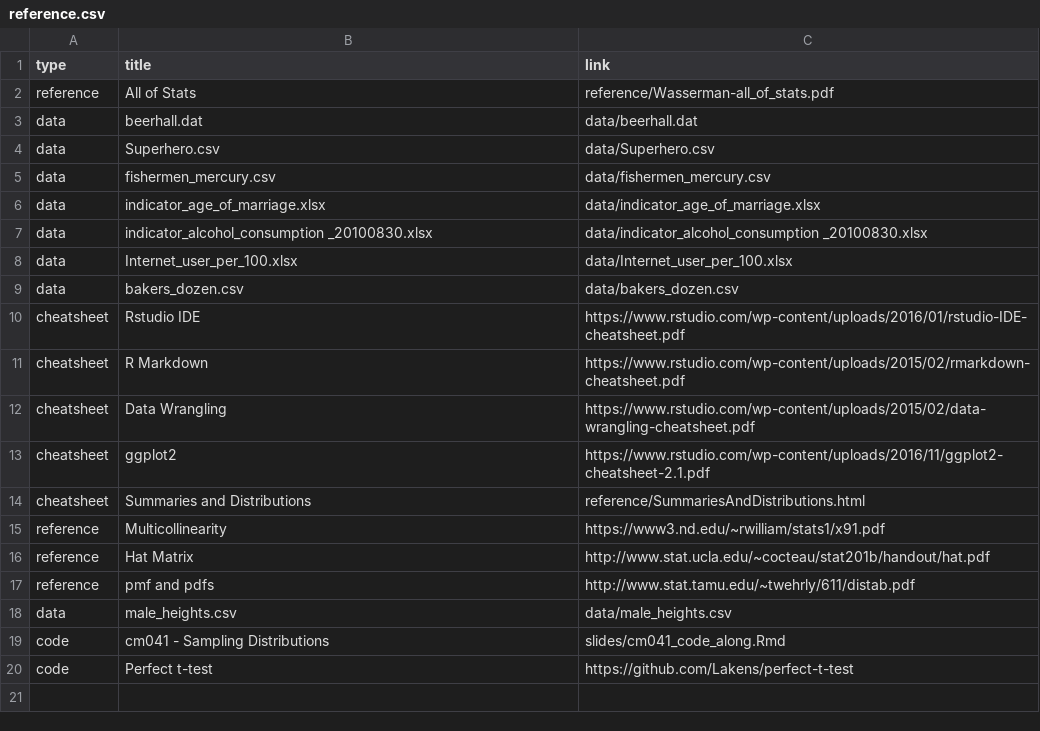
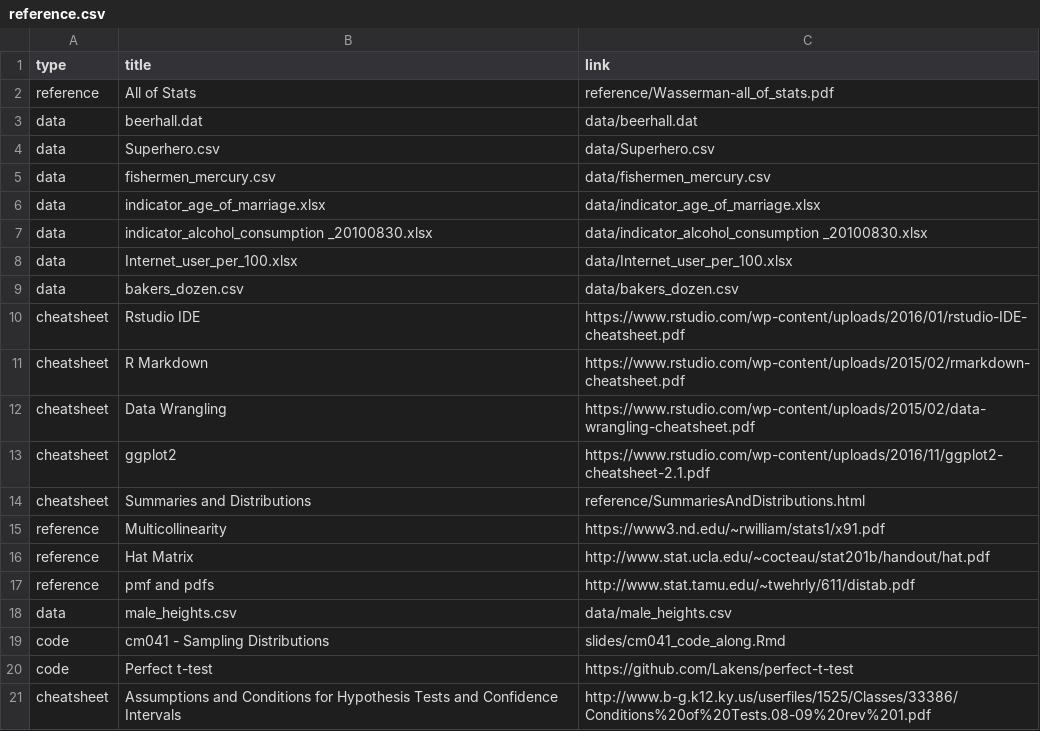
Before and after one commit to rebeccal/ohsu-math630, a CSV file: reference.csv, drawn as a sheet.

```diff
--- a/reference.csv
+++ b/reference.csv
@@ -20 +20,2 @@ code,cm041 - Sampling Distributions,slides/cm041_code_along.Rmd
 code,Perfect t-test,https://github.com/Lakens/perfect-t-test
+cheatsheet,Assumptions and Conditions for Hypothesis Tests and Confidence Intervals,http://www.b-g.k12.ky.us/userfiles/1525/Classes/33386/Conditions%20of%20Tests.08-09%20rev%201.pdf
```
Also changed, not shown: 11 other files.
